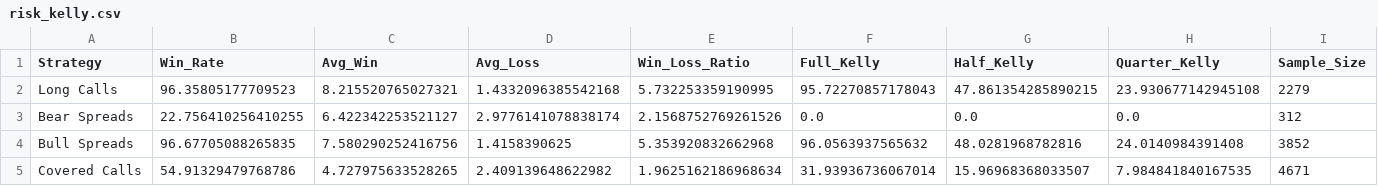
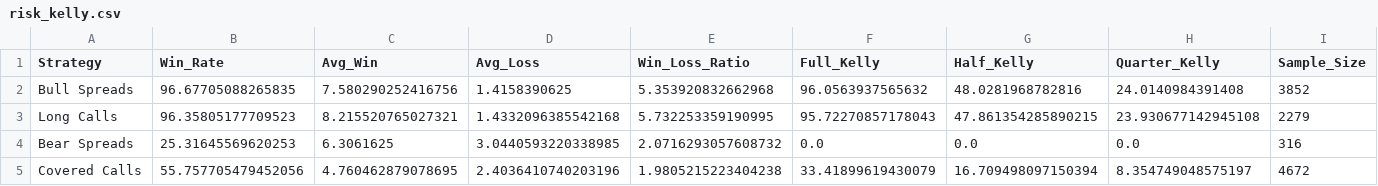
Before and after one commit to TeneikaAskew/stocks, a CSV file: earnings_options_analytics/outputs/csv_reports/risk_kelly.csv, drawn as a sheet.

```diff
--- a/earnings_options_analytics/outputs/csv_reports/risk_kelly.csv
+++ b/earnings_options_analytics/outputs/csv_reports/risk_kelly.csv
@@ -1,5 +1,5 @@
 Strategy,Win_Rate,Avg_Win,Avg_Loss,Win_Loss_Ratio,Full_Kelly,Half_Kelly,Quarter_Kelly,Sample_Size
+Bull Spreads,96.67705088265835,7.580290252416756,1.4158390625,5.353920832662968,96.0563937565632,48.0281968782816,24.0140984391408,3852
 Long Calls,96.35805177709523,8.215520765027321,1.4332096385542168,5.732253359190995,95.72270857178043,47.861354285890215,23.930677142945108,2279
-Bear Spreads,22.756410256410255,6.422342253521127,2.9776141078838174,2.1568752769261526,0.0,0.0,0.0,312
-Bull Spreads,96.67705088265835,7.580290252416756,1.4158390625,5.353920832662968,96.0563937565632,48.0281968782816,24.0140984391408,3852
-Covered Calls,54.91329479768786,4.727975633528265,2.409139648622982,1.9625162186968634,31.93936736067014,15.96968368033507,7.984841840167535,4671
+Bear Spreads,25.31645569620253,6.3061625,3.0440593220338985,2.0716293057608732,0.0,0.0,0.0,316
+Covered Calls,55.757705479452056,4.760462879078695,2.4036410740203196,1.9805215223404238,33.41899619430079,16.709498097150394,8.354749048575197,4672
```
Also changed, not shown: earnings_options_analytics/outputs/csv_reports/indicator_combinations.csv, earnings_options_analytics/outputs/csv_reports/indicator_correlation.csv, 27 other files.
